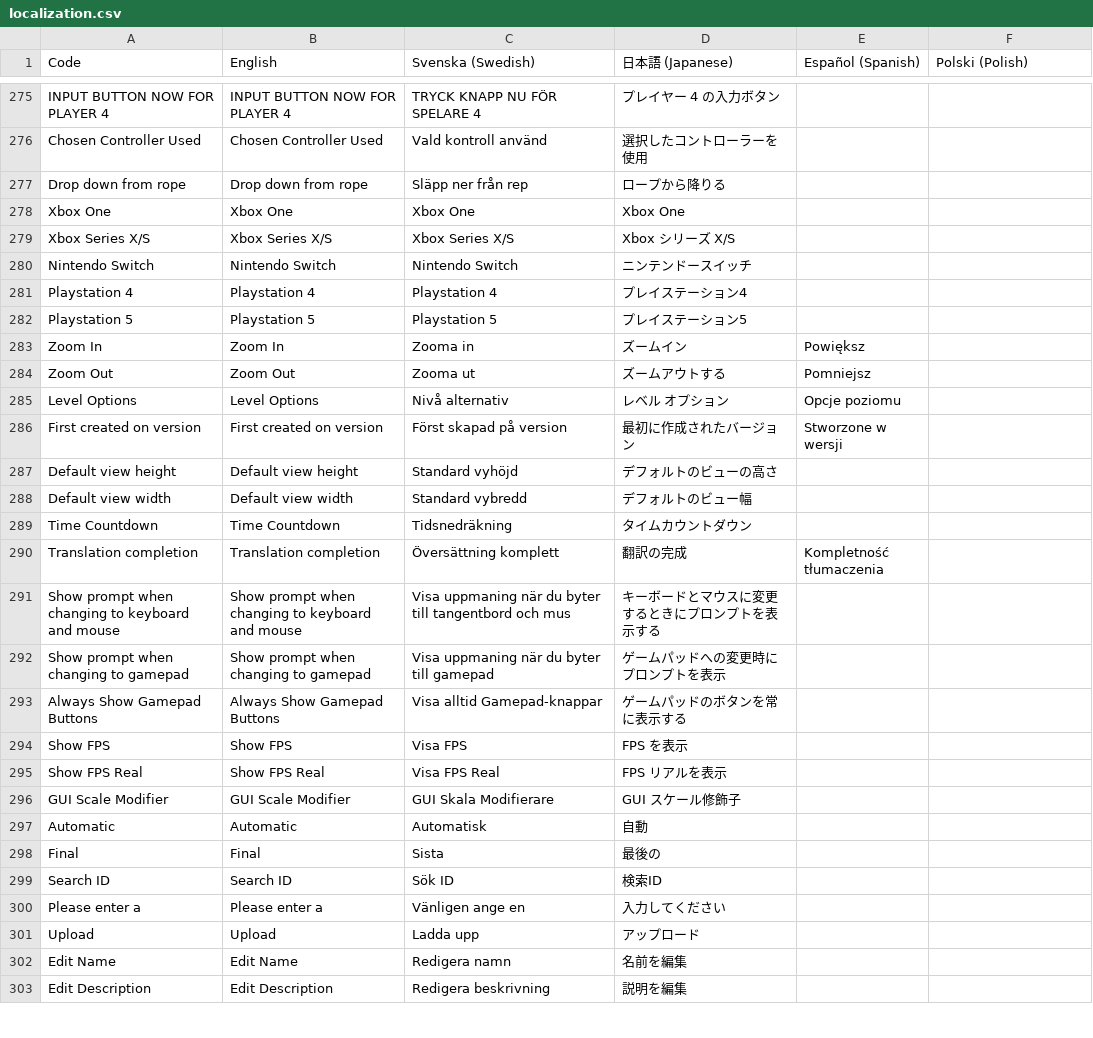
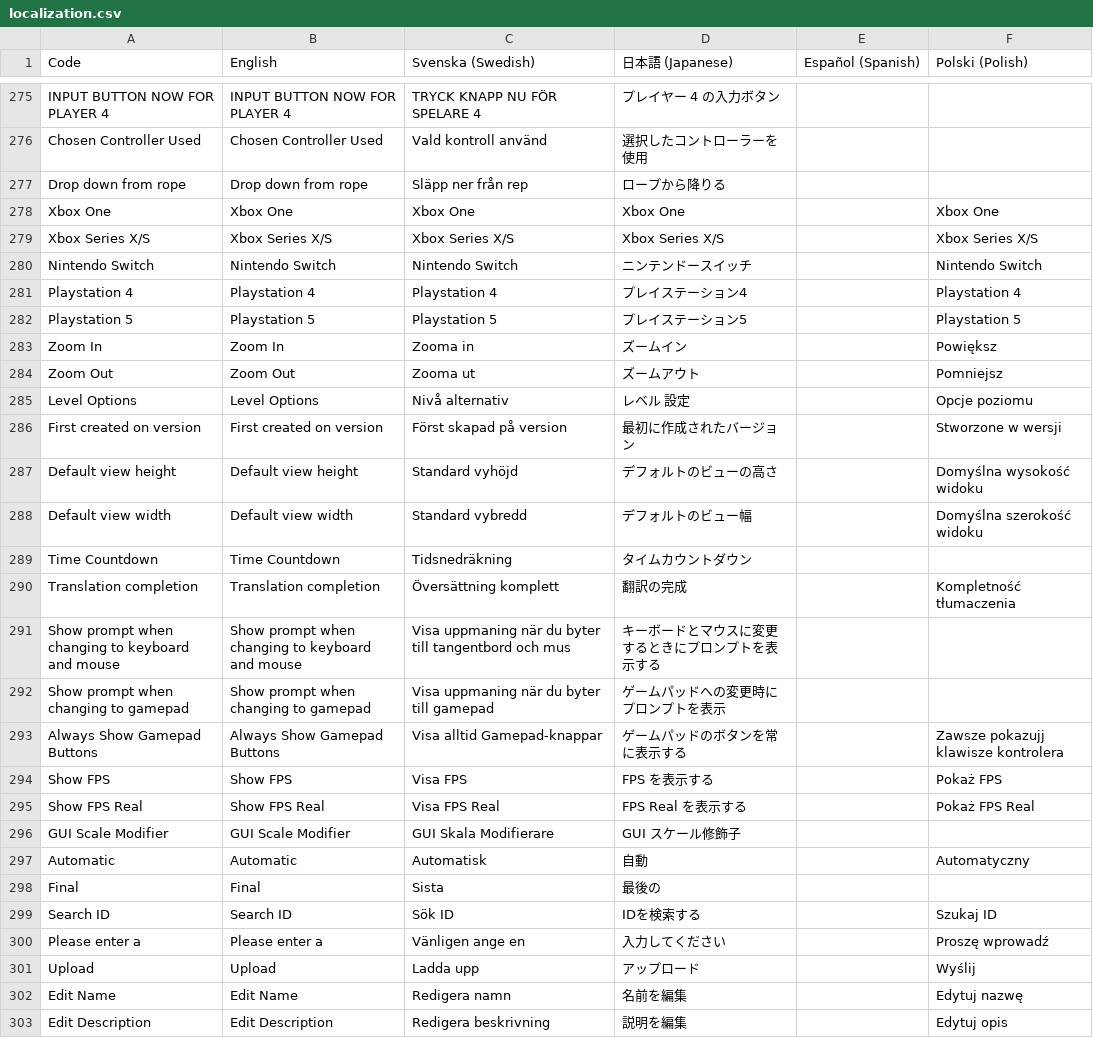
Before and after one commit to Jonnil/Sticky-Paws-DX, a CSV file: datafiles/localization.csv, drawn as a sheet; only a part is shown, gaps mark what is left out; the diff covers the shown part only.

```diff
--- a/datafiles/localization.csv
+++ b/datafiles/localization.csv
@@ -277,27 +277,27 @@ Chosen Controller Used,Chosen Controller Used,Vald kontroll använd,選択した
 Drop down from rope,Drop down from rope,Släpp ner från rep,ロープから降りる,,
-Xbox One,Xbox One,Xbox One,Xbox One,,
-Xbox Series X/S,Xbox Series X/S,Xbox Series X/S,Xbox シリーズ X/S,,
-Nintendo Switch,Nintendo Switch,Nintendo Switch,ニンテンドースイッチ,,
-Playstation 4,Playstation 4,Playstation 4,プレイステーション4,,
-Playstation 5,Playstation 5,Playstation 5,プレイステーション5,,
-Zoom In,Zoom In,Zooma in,ズームイン,Powiększ,
-Zoom Out,Zoom Out,Zooma ut,ズームアウトする,Pomniejsz,
-Level Options,Level Options,Nivå alternativ,レベル オプション,Opcje poziomu,
-First created on version,First created on version,Först skapad på version,最初に作成されたバージョン,Stworzone w wersji,
-Default view height,Default view height,Standard vyhöjd,デフォルトのビューの高さ,,
-Default view width,Default view width,Standard vybredd,デフォルトのビュー幅,,
+Xbox One,Xbox One,Xbox One,Xbox One,,Xbox One
+Xbox Series X/S,Xbox Series X/S,Xbox Series X/S,Xbox Series X/S,,Xbox Series X/S
+Nintendo Switch,Nintendo Switch,Nintendo Switch,ニンテンドースイッチ,,Nintendo Switch
+Playstation 4,Playstation 4,Playstation 4,プレイステーション4,,Playstation 4
+Playstation 5,Playstation 5,Playstation 5,プレイステーション5,,Playstation 5
+Zoom In,Zoom In,Zooma in,ズームイン,,Powiększ
+Zoom Out,Zoom Out,Zooma ut,ズームアウト,,Pomniejsz
+Level Options,Level Options,Nivå alternativ,レベル 設定,,Opcje poziomu
+First created on version,First created on version,Först skapad på version,最初に作成されたバージョン,,Stworzone w wersji
+Default view height,Default view height,Standard vyhöjd,デフォルトのビューの高さ,,Domyślna wysokość widoku
+Default view width,Default view width,Standard vybredd,デフォルトのビュー幅,,Domyślna szerokość widoku
 Time Countdown,Time Countdown,Tidsnedräkning,タイムカウントダウン,,
-Translation completion,Translation completion,Översättning komplett,翻訳の完成,Kompletność tłumaczenia,
+Translation completion,Translation completion,Översättning komplett,翻訳の完成,,Kompletność tłumaczenia
 Show prompt when changing to keyboard and mouse,Show prompt when changing to keyboard and mouse,Visa uppmaning när du byter till tangentbord och mus,キーボードとマウスに変更するときにプロンプトを表示する,,
 Show prompt when changing to gamepad,Show prompt when changing to gamepad,Visa uppmaning när du byter till gamepad,ゲームパッドへの変更時にプロンプトを表示,,
-Always Show Gamepad Buttons,Always Show Gamepad Buttons,Visa alltid Gamepad-knappar,ゲームパッドのボタンを常に表示する,,
-Show FPS,Show FPS,Visa FPS,FPS を表示,,
-Show FPS Real,Show FPS Real,Visa FPS Real,FPS リアルを表示,,
+Always Show Gamepad Buttons,Always Show Gamepad Buttons,Visa alltid Gamepad-knappar,ゲームパッドのボタンを常に表示する,,Zawsze pokazujj klawisze kontrolera
+Show FPS,Show FPS,Visa FPS,FPS を表示する,,Pokaż FPS
+Show FPS Real,Show FPS Real,Visa FPS Real,FPS Real を表示する,,Pokaż FPS Real
 GUI Scale Modifier,GUI Scale Modifier,GUI Skala Modifierare,GUI スケール修飾子,,
-Automatic,Automatic,Automatisk,自動,,
+Automatic,Automatic,Automatisk,自動,,Automatyczny
 Final,Final,Sista,最後の,,
-Search ID,Search ID,Sök ID,検索ID,,
-Please enter a,Please enter a,Vänligen ange en,入力してください,,
-Upload,Upload,Ladda upp,アップロード,,
-Edit Name,Edit Name,Redigera namn,名前を編集,,
-Edit Description,Edit Description,Redigera beskrivning,説明を編集,,
+Search ID,Search ID,Sök ID,IDを検索する,,Szukaj ID
+Please enter a,Please enter a,Vänligen ange en,入力してください,,Proszę wprowadź
+Upload,Upload,Ladda upp,アップロード,,Wyślij
+Edit Name,Edit Name,Redigera namn,名前を編集,,Edytuj nazwę
+Edit Description,Edit Description,Redigera beskrivning,説明を編集,,Edytuj opis
```
Also changed, not shown: 6 added rows and 139 edited cells elsewhere in this file, 39 other files.
